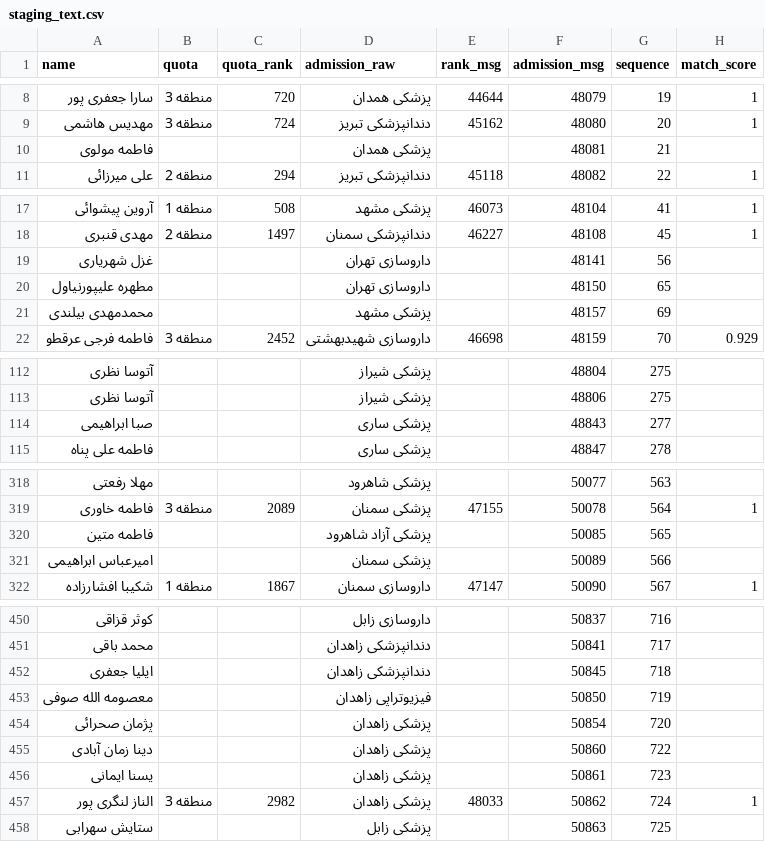
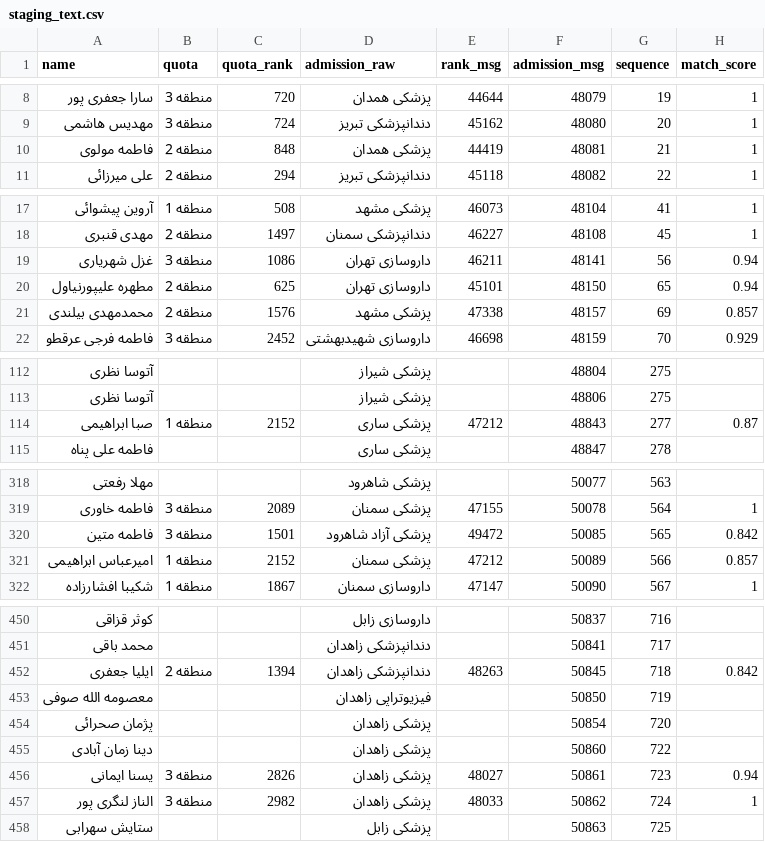
Before and after one commit to zh-st1313/Entekhabreshte-test, a CSV file: scratch/siibtorsh-1404-text/staging_text.csv, drawn as a sheet; only a part is shown, gaps mark what is left out; the diff covers the shown part only.

```diff
--- a/scratch/siibtorsh-1404-text/staging_text.csv
+++ b/scratch/siibtorsh-1404-text/staging_text.csv
@@ -9,3 +9,3 @@
 مهدیس هاشمی,منطقه 3,724,دندانپزشکی‌ تبریز,45162,48080,20,1
-فاطمه مولوی,,,پزشکی‌ همدان,,48081,21,
+فاطمه مولوی,منطقه 2,848,پزشکی‌ همدان,44419,48081,21,1
 علی میرزائی,منطقه 2,294,دندانپزشکی‌ تبریز,45118,48082,22,1
@@ -18,5 +18,5 @@
 مهدی قنبری,منطقه 2,1497,دندانپزشکی‌ سمنان,46227,48108,45,1
-غزل شهریاری,,,داروسازی تهران,,48141,56,
-مطهره علیپورنیاول,,,داروسازی تهران,,48150,65,
-محمدمهدی بیلندی,,,پزشکی مشهد,,48157,69,
+غزل شهریاری,منطقه 3,1086,داروسازی تهران,46211,48141,56,0.94
+مطهره علیپورنیاول,منطقه 2,625,داروسازی تهران,45101,48150,65,0.94
+محمدمهدی بیلندی,منطقه 2,1576,پزشکی مشهد,47338,48157,69,0.857
 فاطمه فرجی عرقطو,منطقه 3,2452,داروسازی شهیدبهشتی,46698,48159,70,0.929
@@ -113,3 +113,3 @@
 آتوسا نظری,,,پزشکی شیراز,,48806,275,
-صبا ابراهیمی,,,پزشکی ساری,,48843,277,
+صبا ابراهیمی,منطقه 1,2152,پزشکی ساری,47212,48843,277,0.87
 فاطمه علی پناه,,,پزشکی ساری,,48847,278,
@@ -319,4 +319,4 @@
 فاطمه خاوری,منطقه 3,2089,پزشکی سمنان,47155,50078,564,1
-فاطمه متین,,,پزشکی آزاد شاهرود,,50085,565,
-امیرعباس ابراهیمی,,,پزشکی سمنان,,50089,566,
+فاطمه متین,منطقه 3,1501,پزشکی آزاد شاهرود,49472,50085,565,0.842
+امیرعباس ابراهیمی,منطقه 1,2152,پزشکی سمنان,47212,50089,566,0.857
 شکیبا افشارزاده,منطقه 1,1867,داروسازی سمنان,47147,50090,567,1
@@ -451,3 +451,3 @@
 محمد باقی,,,دندانپزشکی زاهدان,,50841,717,
-ایلیا جعفری,,,دندانپزشکی زاهدان,,50845,718,
+ایلیا جعفری,منطقه 2,1394,دندانپزشکی زاهدان,48263,50845,718,0.842
 معصومه الله صوفی,,,فیزیوتراپی زاهدان,,50850,719,
@@ -455,3 +455,3 @@
 دینا زمان آبادی,,,پزشکی زاهدان,,50860,722,
-یسنا ایمانی,,,پزشکی زاهدان,,50861,723,
+یسنا ایمانی,منطقه 3,2826,پزشکی زاهدان,48027,50861,723,0.94
 الناز لنگری پور,منطقه 3,2982,پزشکی زاهدان,48033,50862,724,1
```
Also changed, not shown: 73 edited cells elsewhere in this file, 1 other file.
